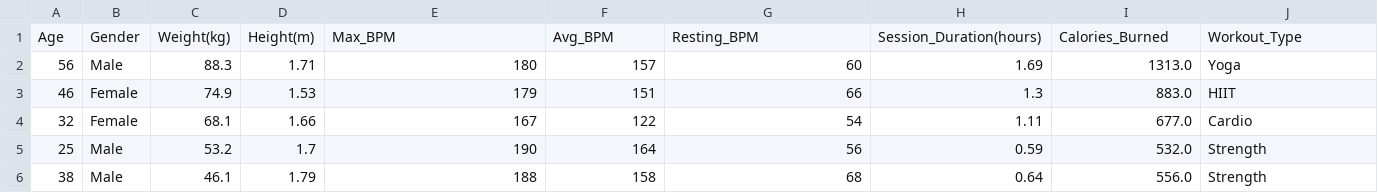
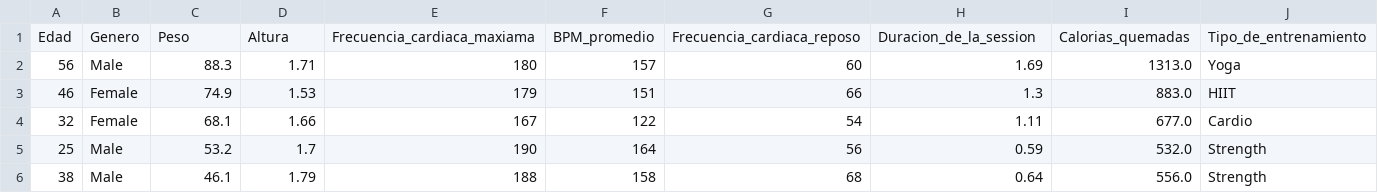
Before and after one commit to Cordova-2/estadisticainferencial2026A, a CSV file: Unidad2/gym_members/gym_members_exercise_tracking.csv, drawn as a sheet; only a part is shown; removed rows and columns are numbered as before the commit, all else as after; rows hold the shown columns only; the diff names each change by its address in the sheet, - before the commit and + after, or states it on an @@ line.

Commit message:
Update gym_members_exercise_tracking.csv

```diff
--- a/Unidad2/gym_members/gym_members_exercise_tracking.csv
+++ b/Unidad2/gym_members/gym_members_exercise_tracking.csv
-row 1: Age | Gender | Weight(kg) | Height(m) | Max_BPM | Avg_BPM | Resting_BPM | Session_Duration(hours) | Calories_Burned | Workout_Type
+row 1: Edad | Genero | Peso | Altura | Frecuencia_cardiaca_maxiama | BPM_promedio | Frecuencia_cardiaca_reposo | Duracion_de_la_session | Calorias_quemadas | Tipo_de_entrenamiento
```
